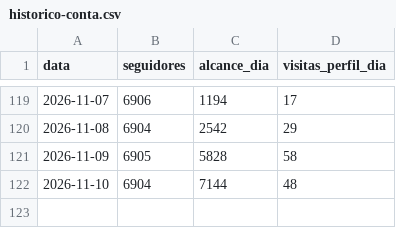
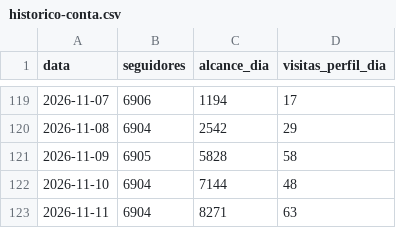
Before and after one commit to karolsenna-del/incubadora-de-expert, a CSV file: business/instagram/metricas/historico-conta.csv, drawn as a sheet; only a part is shown, gaps mark what is left out.

```diff
--- a/business/instagram/metricas/historico-conta.csv
+++ b/business/instagram/metricas/historico-conta.csv
@@ -122 +122,2 @@ data,seguidores,alcance_dia,visitas_perfil_dia
 2026-11-10,6904,7144,48
+2026-11-11,6904,8271,63
```
Also changed, not shown: 3 other files.
